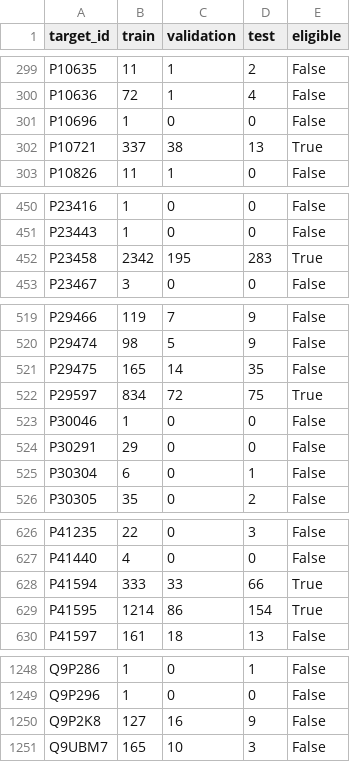
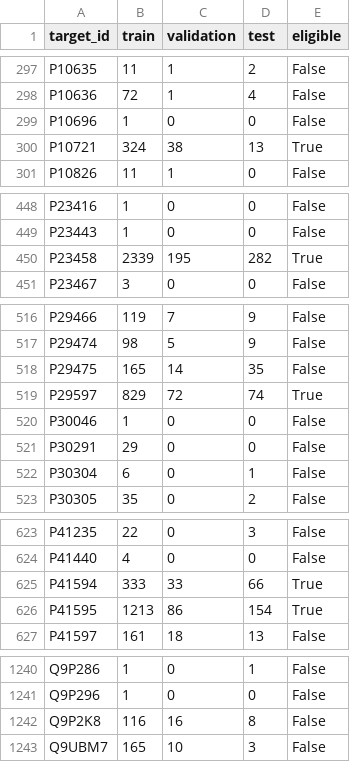
Before and after one commit to TimothyShumilov/Year_project_2026-2027_drug_repurposing, a CSV file: results/multisource/pKi_target_counts.csv, drawn as a sheet; only a part is shown, gaps mark what is left out; the diff covers the shown part only.

```diff
--- a/results/multisource/pKi_target_counts.csv
+++ b/results/multisource/pKi_target_counts.csv
@@ -301,3 +299,3 @@ P10636,72,1,4,False
 P10696,1,0,0,False
-P10721,337,38,13,True
+P10721,324,38,13,True
 P10826,11,1,0,False
@@ -451,3 +449,3 @@ P23416,1,0,0,False
 P23443,1,0,0,False
-P23458,2342,195,283,True
+P23458,2339,195,282,True
 P23467,3,0,0,False
@@ -521,3 +518,3 @@ P29474,98,5,9,False
 P29475,165,14,35,False
-P29597,834,72,75,True
+P29597,829,72,74,True
 P30046,1,0,0,False
@@ -628,3 +625,3 @@ P41440,4,0,0,False
 P41594,333,33,66,True
-P41595,1214,86,154,True
+P41595,1213,86,154,True
 P41597,161,18,13,False
@@ -1249,3 +1241,3 @@ Q9P286,1,0,1,False
 Q9P296,1,0,0,False
-Q9P2K8,127,16,9,False
+Q9P2K8,116,16,8,False
 Q9UBM7,165,10,3,False
```
Also changed, not shown: 8 removed rows and 18 edited cells elsewhere in this file, results/multisource/original_test_comparison.csv, results/multisource/pKi/metrics_by_target.csv, 32 other files.
